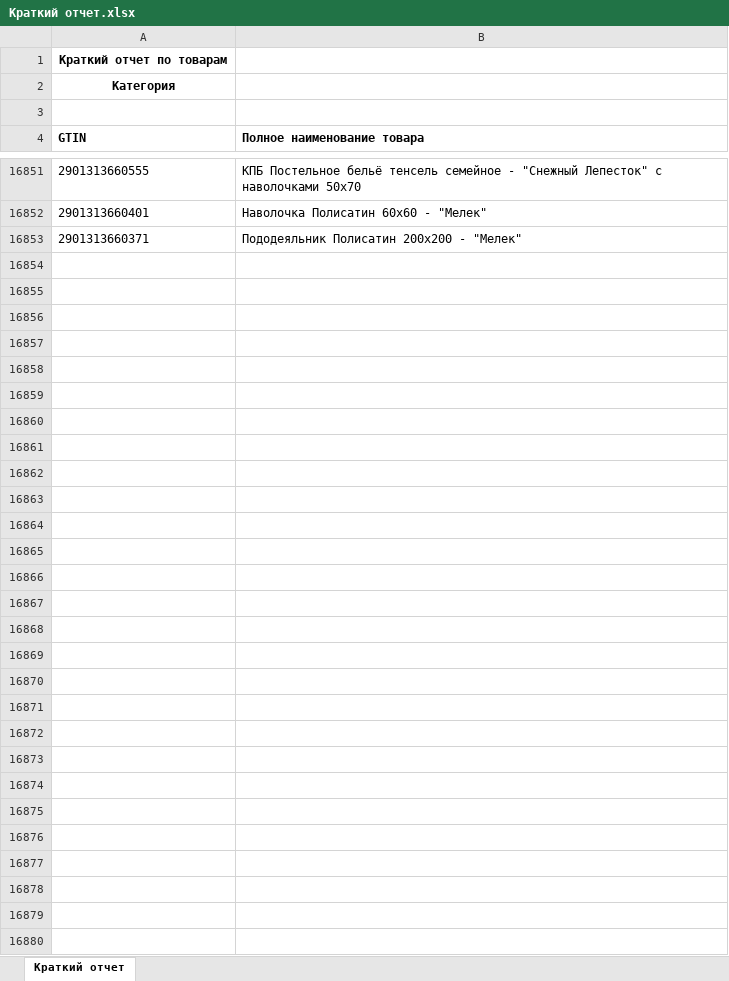
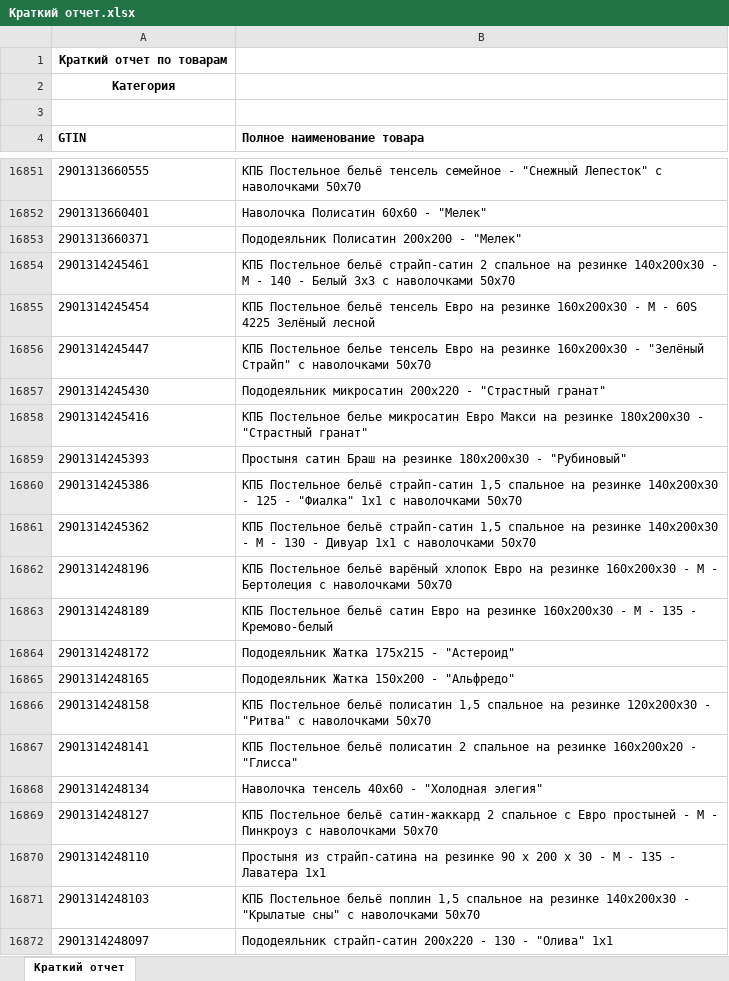
Before and after one commit to isergeich22/marking_system, an Excel workbook: public/Краткий отчет.xlsx, sheet Краткий отчет, drawn as a sheet; only a part is shown, gaps mark what is left out; values as stored, in another font and other column widths than the file's, no borders; the diff names each change by its address in the sheet, - before the commit and + after, or states it on an @@ line.

```diff
--- a/public/Краткий отчет.xlsx (sheet Краткий отчет)
+++ b/public/Краткий отчет.xlsx (sheet Краткий отчет)
+row 16854: 2901314245461 | КПБ Постельное бельё страйп-сатин 2 спальное на резинке 140х200х30 - М - 140 - Белый 3х3 с наволочками 50х70
+row 16855: 2901314245454 | КПБ Постельное бельё тенсель Евро на резинке 160х200х30 - М - 60S 4225 Зелёный лесной
+row 16856: 2901314245447 | КПБ Постельное белье тенсель Евро на резинке 160х200х30 - "Зелёный Страйп" с наволочками 50х70
+row 16857: 2901314245430 | Пододеяльник микросатин 200х220 - "Страстный гранат"
+row 16858: 2901314245416 | КПБ Постельное белье микросатин Евро Макси на резинке 180х200х30 - "Страстный гранат"
+row 16859: 2901314245393 | Простыня сатин Браш на резинке 180х200х30 - "Рубиновый"
+row 16860: 2901314245386 | КПБ Постельное бельё страйп-сатин 1,5 спальное на резинке 140х200х30 - 125 - "Фиалка" 1х1 с наволочками 50х70
+row 16861: 2901314245362 | КПБ Постельное бельё страйп-сатин 1,5 спальное на резинке 140х200х30 - М - 130 - Дивуар 1х1 с наволочками 50х70
+row 16862: 2901314248196 | КПБ Постельное бельё варёный хлопок Евро на резинке 160х200х30 - М - Бертолеция с наволочками 50х70
+row 16863: 2901314248189 | КПБ Постельное бельё сатин Евро на резинке 160х200х30 - М - 135 - Кремово-белый
+row 16864: 2901314248172 | Пододеяльник Жатка 175х215 - "Астероид"
+row 16865: 2901314248165 | Пододеяльник Жатка 150х200 - "Альфредо"
+row 16866: 2901314248158 | КПБ Постельное бельё полисатин 1,5 спальное на резинке 120х200х30 - "Ритва" с наволочками 50х70
+row 16867: 2901314248141 | КПБ Постельное бельё полисатин 2 спальное на резинке 160х200х20 - "Глисса"
+row 16868: 2901314248134 | Наволочка тенсель 40х60 - "Холодная элегия"
+row 16869: 2901314248127 | КПБ Постельное бельё сатин-жаккард 2 спальное с Евро простыней - М - Пинкроуз с наволочками 50х70
+row 16870: 2901314248110 | Простыня из страйп-сатина на резинке 90 х 200 х 30 - М - 135 - Лаватера 1х1
+row 16871: 2901314248103 | КПБ Постельное бельё поплин 1,5 спальное на резинке 140х200х30 - "Крылатые сны" с наволочками 50х70
+row 16872: 2901314248097 | Пододеяльник страйп-сатин 200х220 - 130 - "Олива" 1х1
```
Also changed, not shown: 1 other file.
